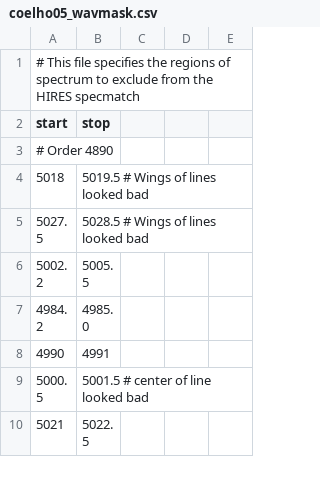
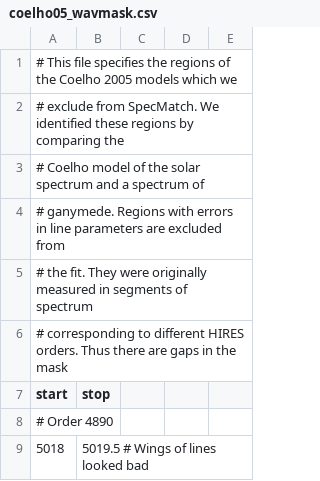
Before and after one commit to petigura/specmatch-syn, a CSV file: smsyn/models/coelho05/coelho05_wavmask.csv, drawn as a sheet; only a part is shown; the shorter side is filled out with more unchanged rows.

Commit message:
expanded on the header info

```diff
--- a/smsyn/models/coelho05/coelho05_wavmask.csv
+++ b/smsyn/models/coelho05/coelho05_wavmask.csv
@@ -1,2 +1,7 @@
-# This file specifies the regions of spectrum to exclude from the HIRES specmatch
+# This file specifies the regions of the Coelho 2005 models which we
+# exclude from SpecMatch. We identified these regions by comparing the
+# Coelho model of the solar spectrum and a spectrum of
+# ganymede. Regions with errors in line parameters are excluded from
+# the fit. They were originally measured in segments of spectrum
+# corresponding to different HIRES orders. Thus there are gaps in the mask
 start,stop
```
